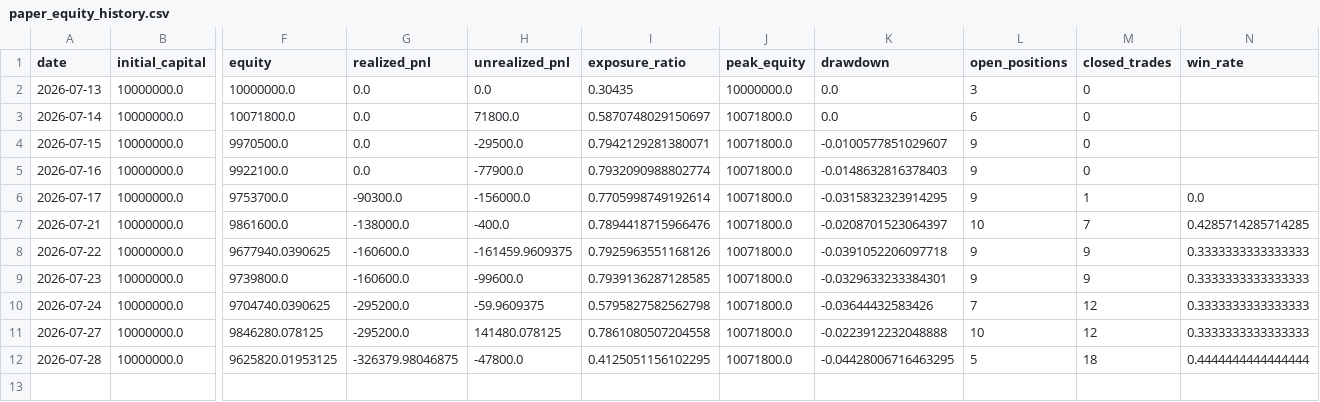
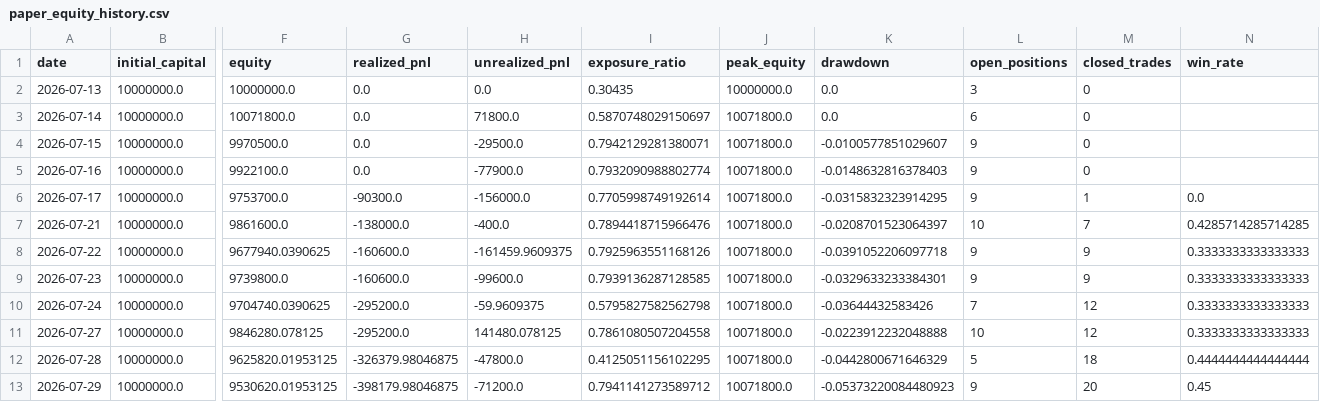
Before and after one commit to M-Osugi1230/momentum-chimpan, a CSV file: data/paper_equity_history.csv, drawn as a sheet; only a part is shown, gaps mark what is left out; rows hold the shown columns only; the diff names each change by its address in the sheet, - before the commit and + after, or states it on an @@ line.

```diff
--- a/data/paper_equity_history.csv
+++ b/data/paper_equity_history.csv
-K12 (drawdown): -0.04428006716463295
+K12 (drawdown): -0.0442800671646329
+row 13: 2026-07-29 | 10000000.0 | 9530620.01953125 | -398179.98046875 | -71200.0 | 0.7941141273589712 | 10071800.0 | -0.05373220084480923 | 9 | 20 | 0.45
```
Also changed, not shown: data/execution_audit.csv, data/paper_portfolio.csv, 5 other files.
